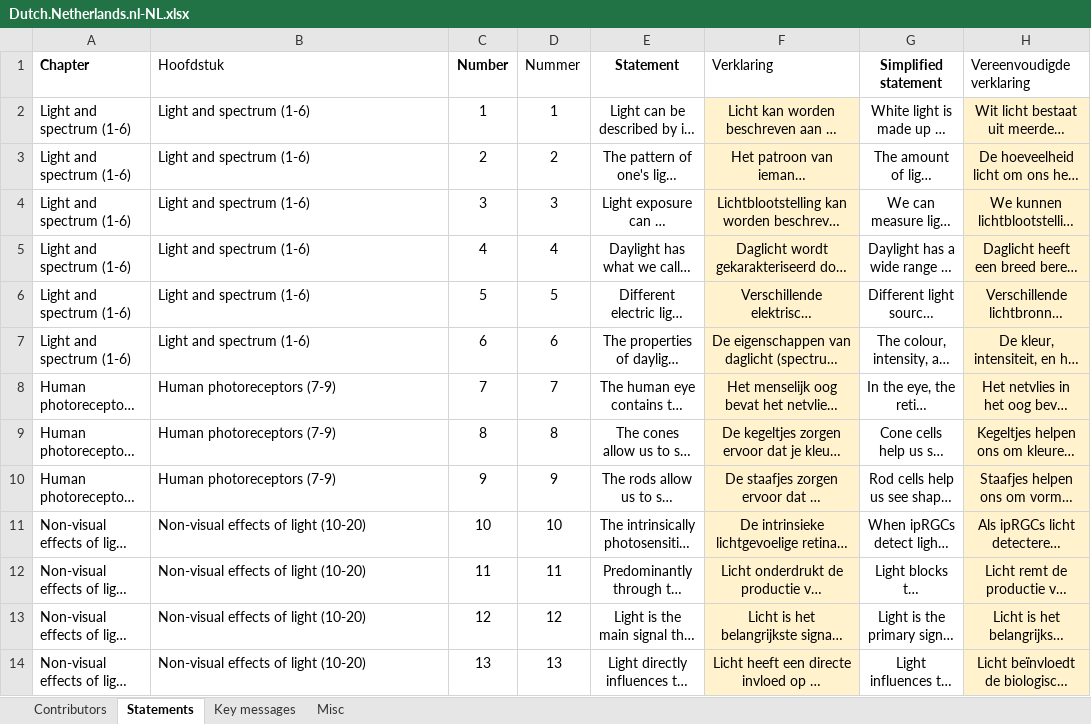
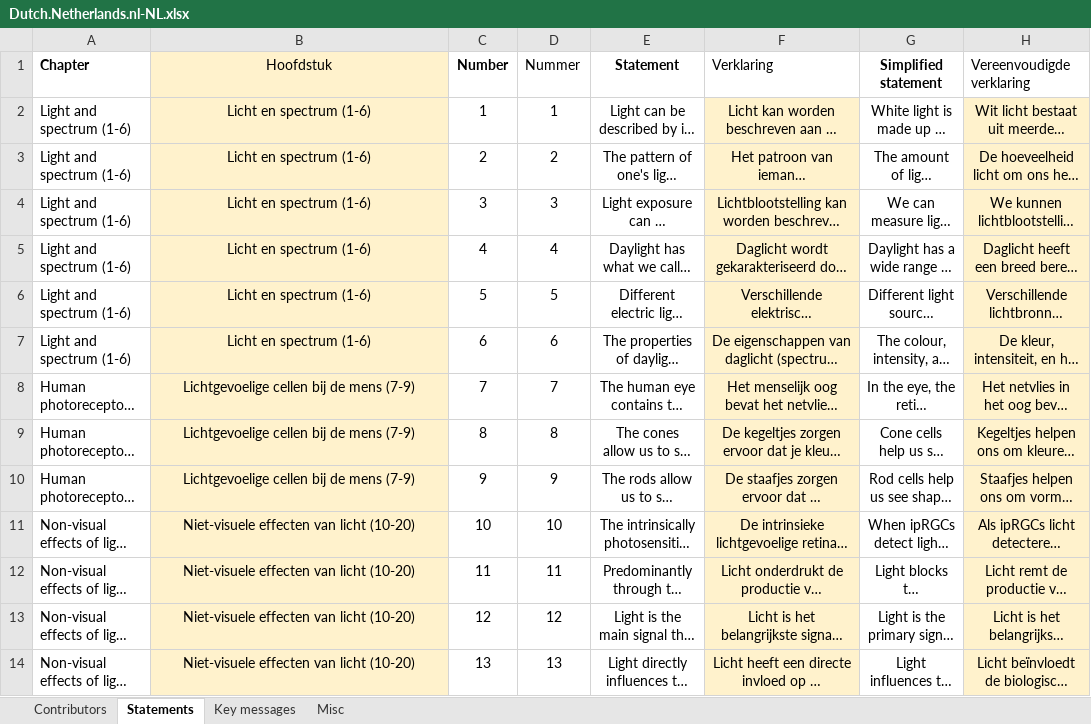
Before and after one commit to tscnlab/LadenburgConsensusStatements, an Excel workbook: assets/translations/Dutch.Netherlands.nl-NL.xlsx, sheet Statements, drawn as a sheet; only a part is shown; long unchanged cells end in …; values as stored, in another font and other column widths than the file's, no borders; the diff covers the shown part only; the diff names each change by its address in the sheet, - before the commit and + after, or states it on an @@ line.

```diff
--- a/assets/translations/Dutch.Netherlands.nl-NL.xlsx (sheet Statements)
+++ b/assets/translations/Dutch.Netherlands.nl-NL.xlsx (sheet Statements)
@@ B1:B14 fill: none → #FFF2CC, alignment: left → center @@
-B2:B7 (Hoofdstuk): Light and spectrum (1-6)
+B2:B7 (Hoofdstuk): Licht en spectrum (1-6)
-B8:B10 (Hoofdstuk): Human photoreceptors (7-9)
+B8:B10 (Hoofdstuk): Lichtgevoelige cellen bij de mens (7-9)
-B11:B14 (Hoofdstuk): Non-visual effects of light (10-20)
+B11:B14 (Hoofdstuk): Niet-visuele effecten van licht (10-20)
```
Also changed, not shown: 13 edited cells and cell formats elsewhere in this sheet, sheet Misc, assets/translations/Korean.RepublicOfKorea.ko-KO.xlsx, assets/translations/Portuguese.Brazil.pt-BR.xlsx, 11 other files.
